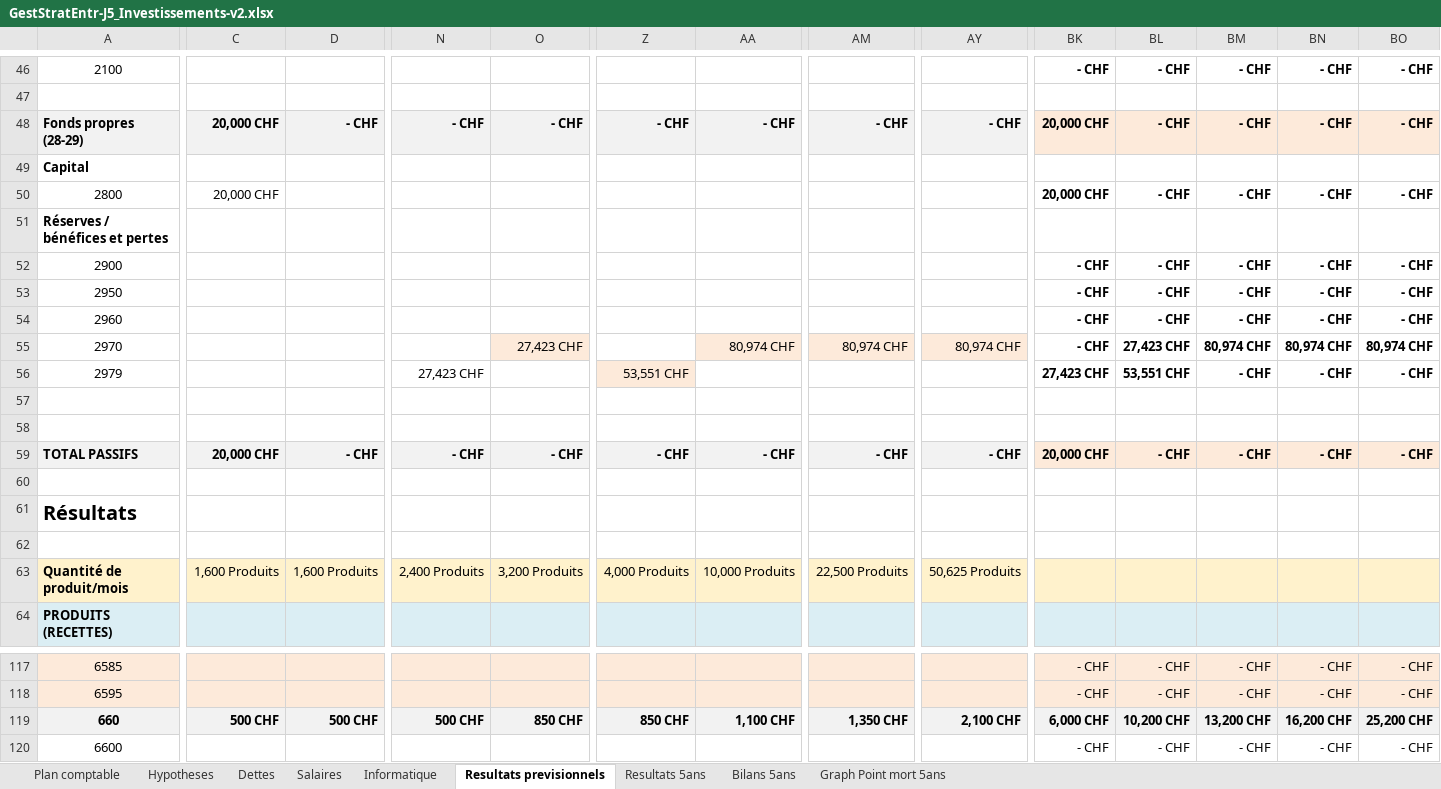
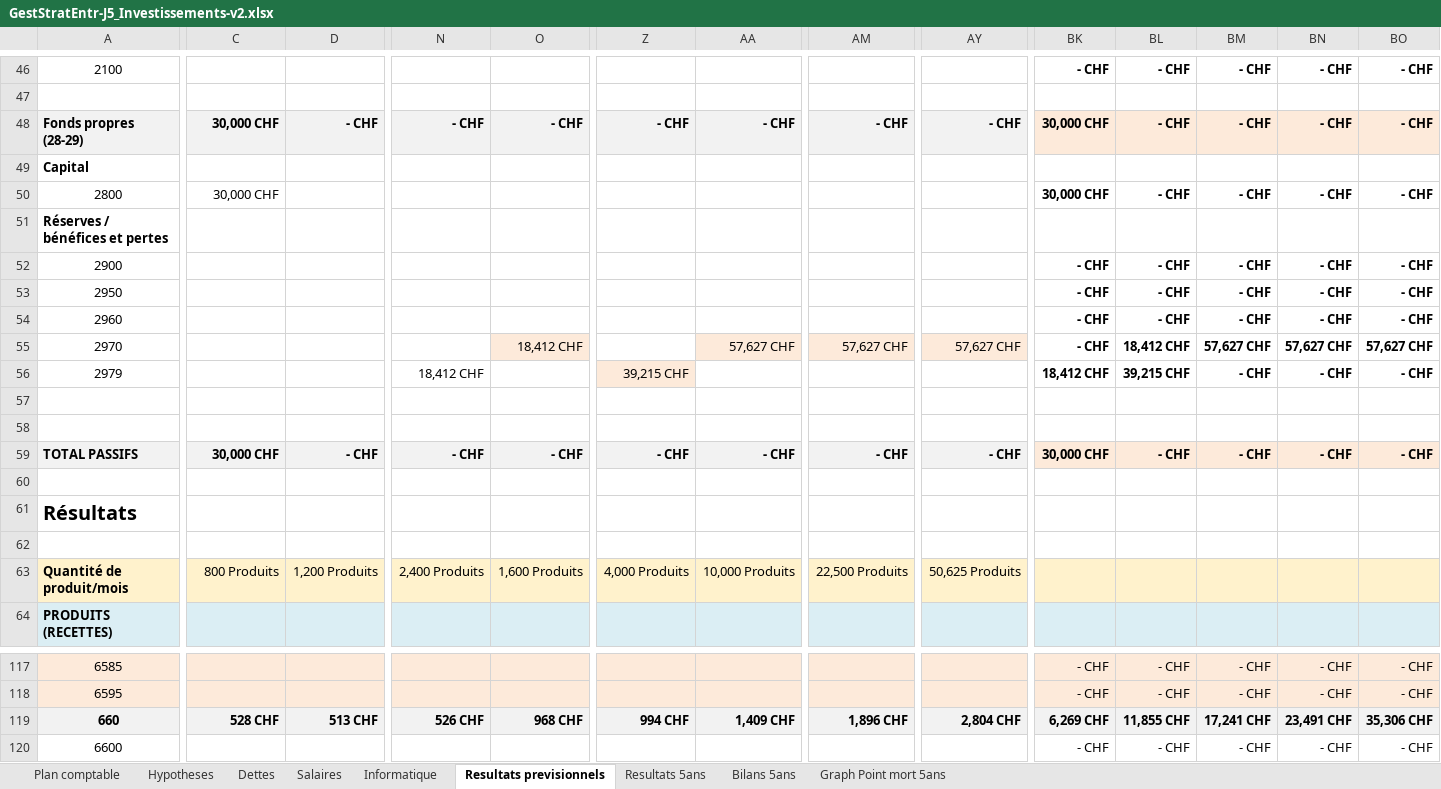
Before and after one commit to joelschaer/GET_Projet_Bonbons, an Excel workbook: GestStratEntr-J5_Investissements-v2.xlsx, sheet Resultats previsionnels, drawn as a sheet; only a part is shown, gaps mark what is left out; values as stored, in another font and other column widths than the file's, no borders; charts and pictures and conditional formats not drawn; the diff covers the shown part only; the diff names each change by its address in the sheet, - before the commit and + after, or states it on an @@ line.

```diff
--- a/GestStratEntr-J5_Investissements-v2.xlsx (sheet Resultats previsionnels)
+++ b/GestStratEntr-J5_Investissements-v2.xlsx (sheet Resultats previsionnels)
-C48: 20,000 CHF
+C48: 30,000 CHF
-BK48: 20,000 CHF
+BK48: 30,000 CHF
-C50: 20,000 CHF
+C50: 30,000 CHF
-BK50: 20,000 CHF
+BK50: 30,000 CHF
-O55: 27,423 CHF
+O55: 18,412 CHF
-AA55: 80,974 CHF
+AA55: 57,627 CHF
-AM55: 80,974 CHF
+AM55: 57,627 CHF
-AY55: 80,974 CHF
+AY55: 57,627 CHF
-BL55: 27,423 CHF
+BL55: 18,412 CHF
-BM55: 80,974 CHF
+BM55: 57,627 CHF
-BN55: 80,974 CHF
+BN55: 57,627 CHF
-BO55: 80,974 CHF
+BO55: 57,627 CHF
-N56: 27,423 CHF
+N56: 18,412 CHF
-Z56: 53,551 CHF
+Z56: 39,215 CHF
-BK56: 27,423 CHF
+BK56: 18,412 CHF
-BL56: 53,551 CHF
+BL56: 39,215 CHF
-C59: 20,000 CHF
+C59: 30,000 CHF
-BK59: 20,000 CHF
+BK59: 30,000 CHF
-C63: 1,600 Produits
+C63: 800 Produits
-D63: 1,600 Produits
+D63: 1,200 Produits
-O63: 3,200 Produits
+O63: 1,600 Produits
-C119: 500 CHF
+C119: 528 CHF
-D119: 500 CHF
+D119: 513 CHF
-N119: 500 CHF
+N119: 526 CHF
-O119: 850 CHF
+O119: 968 CHF
-Z119: 850 CHF
+Z119: 994 CHF
-AA119: 1,100 CHF
+AA119: 1,409 CHF
-AM119: 1,350 CHF
+AM119: 1,896 CHF
-AY119: 2,100 CHF
+AY119: 2,804 CHF
-BK119: 6,000 CHF
+BK119: 6,269 CHF
-BL119: 10,200 CHF
+BL119: 11,855 CHF
-BM119: 13,200 CHF
+BM119: 17,241 CHF
-BN119: 16,200 CHF
+BN119: 23,491 CHF
-BO119: 25,200 CHF
+BO119: 35,306 CHF
```
Also changed, not shown: 4 added rows, 4 removed rows and 1071 edited cells elsewhere in this sheet, sheet Resultats 5ans, sheet Bilans 5ans, sheet Hypotheses, formulas that keep their value, charts or pictures, 1 other file.
